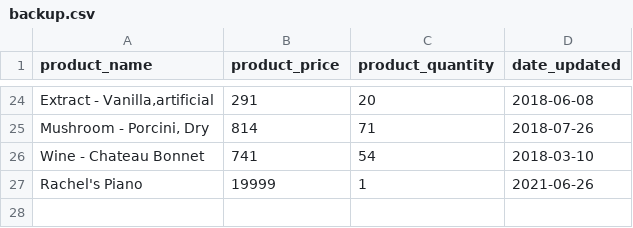
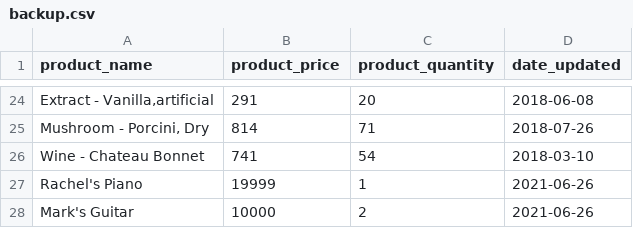
Before and after one commit to rachelktyjohnson/treehouse-py-project4, a CSV file: backup.csv, drawn as a sheet; only a part is shown, gaps mark what is left out.

Commit message:
ADD UX messages for backup

```diff
--- a/backup.csv
+++ b/backup.csv
@@ -27 +27,2 @@ Wine - Chateau Bonnet,741,54,2018-03-10
 Rachel's Piano,19999,1,2021-06-26
+Mark's Guitar,10000,2,2021-06-26
```
Also changed, not shown: 2 other files.
